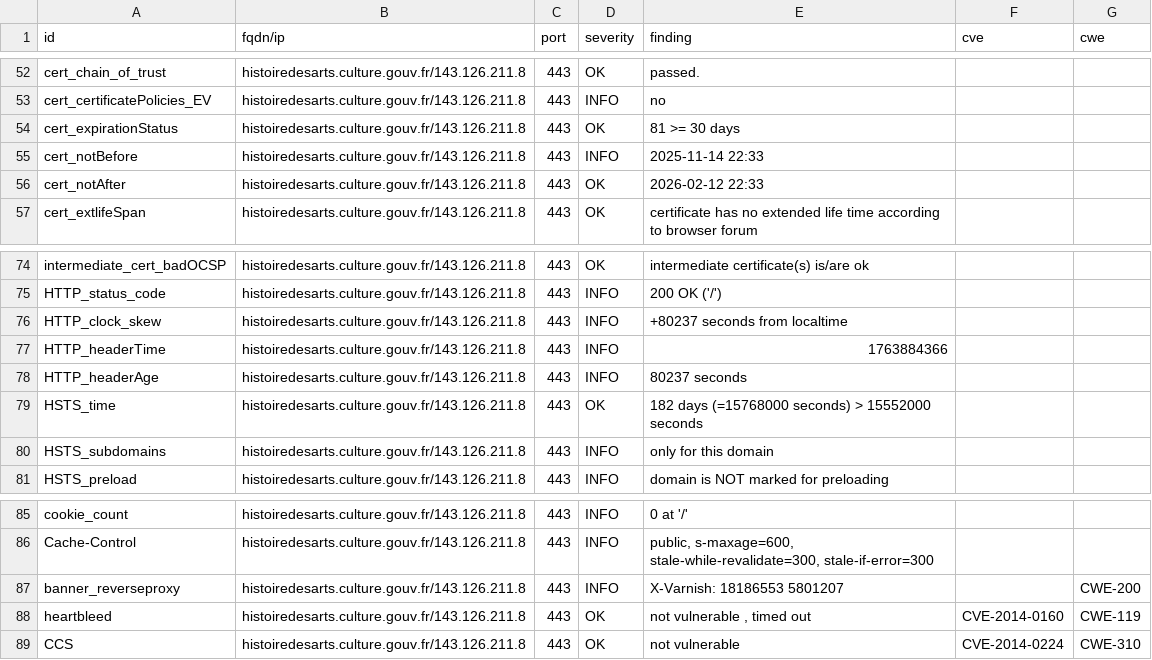
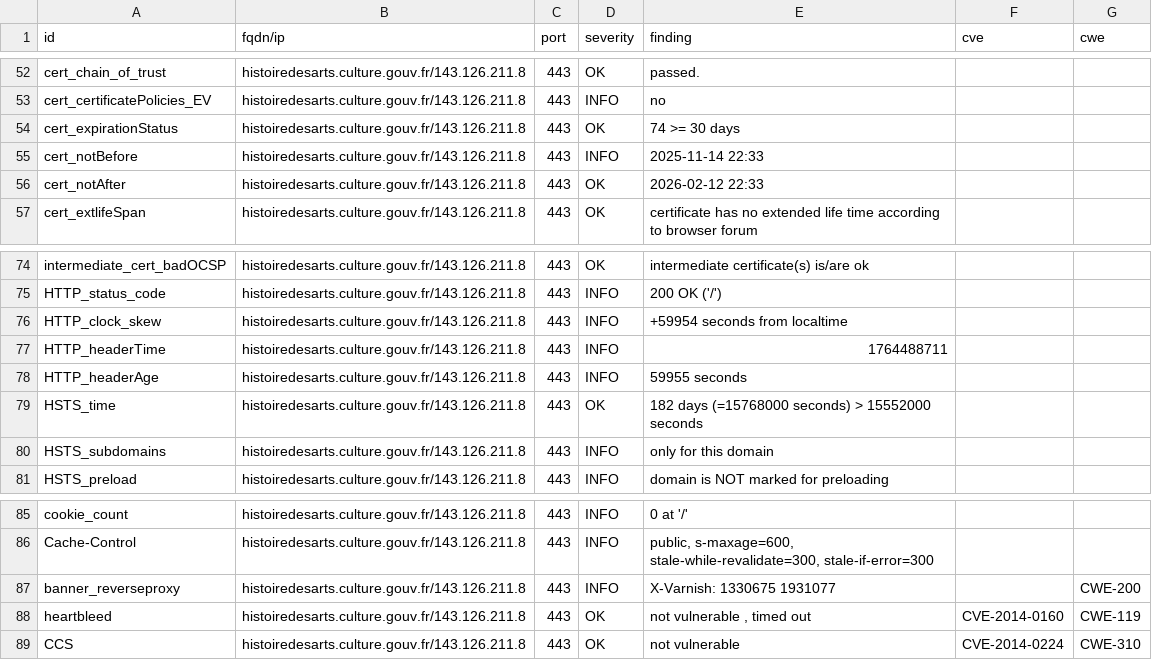
Before and after one commit to culturegouv/dashlord, a CSV file: results/aHR0cHM6Ly9oaXN0b2lyZWRlc2FydHMuY3VsdHVyZS5nb3V2LmZy/testssl.csv, drawn as a sheet; only a part is shown, gaps mark what is left out.

```diff
--- a/results/aHR0cHM6Ly9oaXN0b2lyZWRlc2FydHMuY3VsdHVyZS5nb3V2LmZy/testssl.csv
+++ b/results/aHR0cHM6Ly9oaXN0b2lyZWRlc2FydHMuY3VsdHVyZS5nb3V2LmZy/testssl.csv
@@ -53,3 +53,3 @@
 "cert_certificatePolicies_EV","histoiredesarts.culture.gouv.fr/143.126.211.8","443","INFO","no","",""
-"cert_expirationStatus","histoiredesarts.culture.gouv.fr/143.126.211.8","443","OK","81 >= 30 days","",""
+"cert_expirationStatus","histoiredesarts.culture.gouv.fr/143.126.211.8","443","OK","74 >= 30 days","",""
 "cert_notBefore","histoiredesarts.culture.gouv.fr/143.126.211.8","443","INFO","2025-11-14 22:33","",""
@@ -75,5 +75,5 @@
 "HTTP_status_code","histoiredesarts.culture.gouv.fr/143.126.211.8","443","INFO","200 OK ('/')","",""
-"HTTP_clock_skew","histoiredesarts.culture.gouv.fr/143.126.211.8","443","INFO","+80237 seconds from localtime","",""
-"HTTP_headerTime","histoiredesarts.culture.gouv.fr/143.126.211.8","443","INFO","1763884366","",""
-"HTTP_headerAge","histoiredesarts.culture.gouv.fr/143.126.211.8","443","INFO","80237 seconds","",""
+"HTTP_clock_skew","histoiredesarts.culture.gouv.fr/143.126.211.8","443","INFO","+59954 seconds from localtime","",""
+"HTTP_headerTime","histoiredesarts.culture.gouv.fr/143.126.211.8","443","INFO","1764488711","",""
+"HTTP_headerAge","histoiredesarts.culture.gouv.fr/143.126.211.8","443","INFO","59955 seconds","",""
 "HSTS_time","histoiredesarts.culture.gouv.fr/143.126.211.8","443","OK","182 days (=15768000 seconds) > 15552000 seconds","",""
@@ -86,3 +86,3 @@
 "Cache-Control","histoiredesarts.culture.gouv.fr/143.126.211.8","443","INFO","public, s-maxage=600, stale-while-revalidate=300, stale-if-error=300","",""
-"banner_reverseproxy","histoiredesarts.culture.gouv.fr/143.126.211.8","443","INFO","X-Varnish: 18186553 5801207","","CWE-200"
+"banner_reverseproxy","histoiredesarts.culture.gouv.fr/143.126.211.8","443","INFO","X-Varnish: 1330675 1931077","","CWE-200"
 "heartbleed","histoiredesarts.culture.gouv.fr/143.126.211.8","443","OK","not vulnerable , timed out","CVE-2014-0160","CWE-119"
```
Also changed, not shown: 7 other files.
